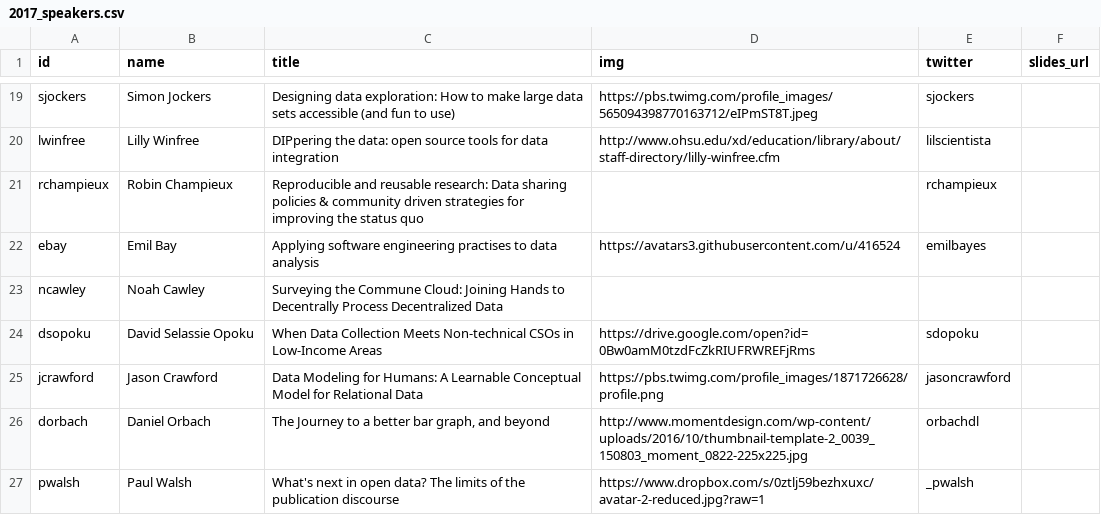
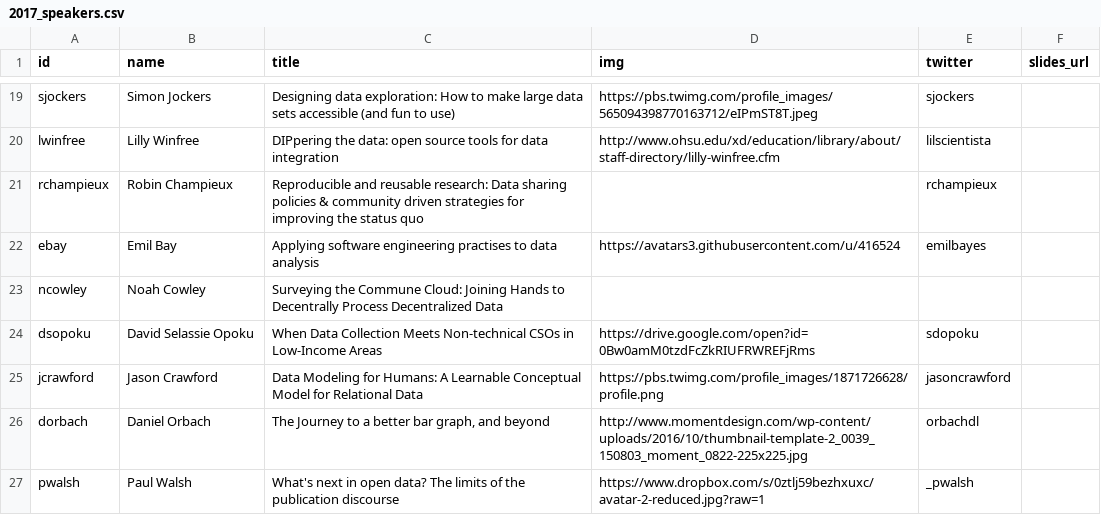
Before and after one commit to csvconf/csvconf.com, a CSV file: _data/2017_speakers.csv, drawn as a sheet; only a part is shown, gaps mark what is left out.

```diff
--- a/_data/2017_speakers.csv
+++ b/_data/2017_speakers.csv
@@ -22,3 +22,3 @@ rchampieux,Robin Champieux,"Reproducible and reusable research: Data sharing pol
 ebay,Emil Bay,"Applying software engineering practises to data analysis",https://avatars3.githubusercontent.com/u/416524,emilbayes,
-ncawley,Noah Cawley,"Surveying the Commune Cloud: Joining Hands to Decentrally Process Decentralized Data",,,
+ncowley,Noah Cowley,"Surveying the Commune Cloud: Joining Hands to Decentrally Process Decentralized Data",,,
 dsopoku,David Selassie Opoku,"When Data Collection Meets Non-technical CSOs in Low-Income Areas",https://drive.google.com/open?id=0Bw0amM0tzdFcZkRIUFRWREFjRms,sdopoku,
```
Also changed, not shown: 7 other files.
